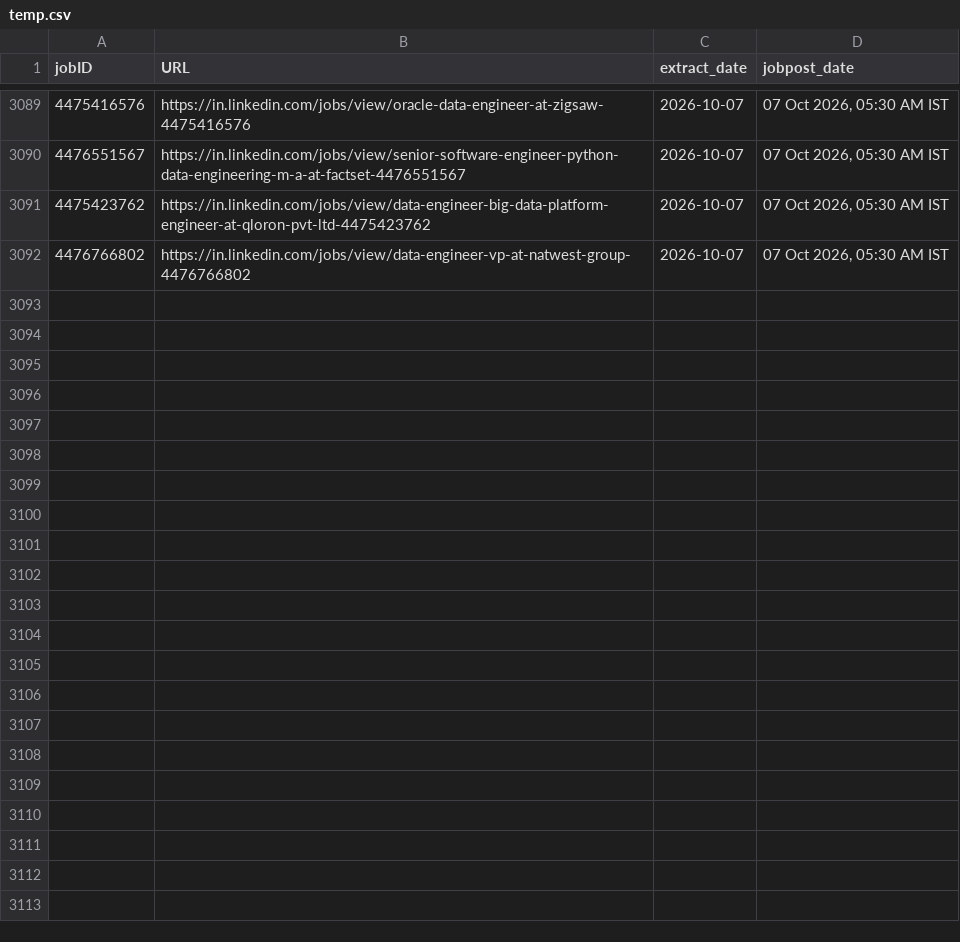
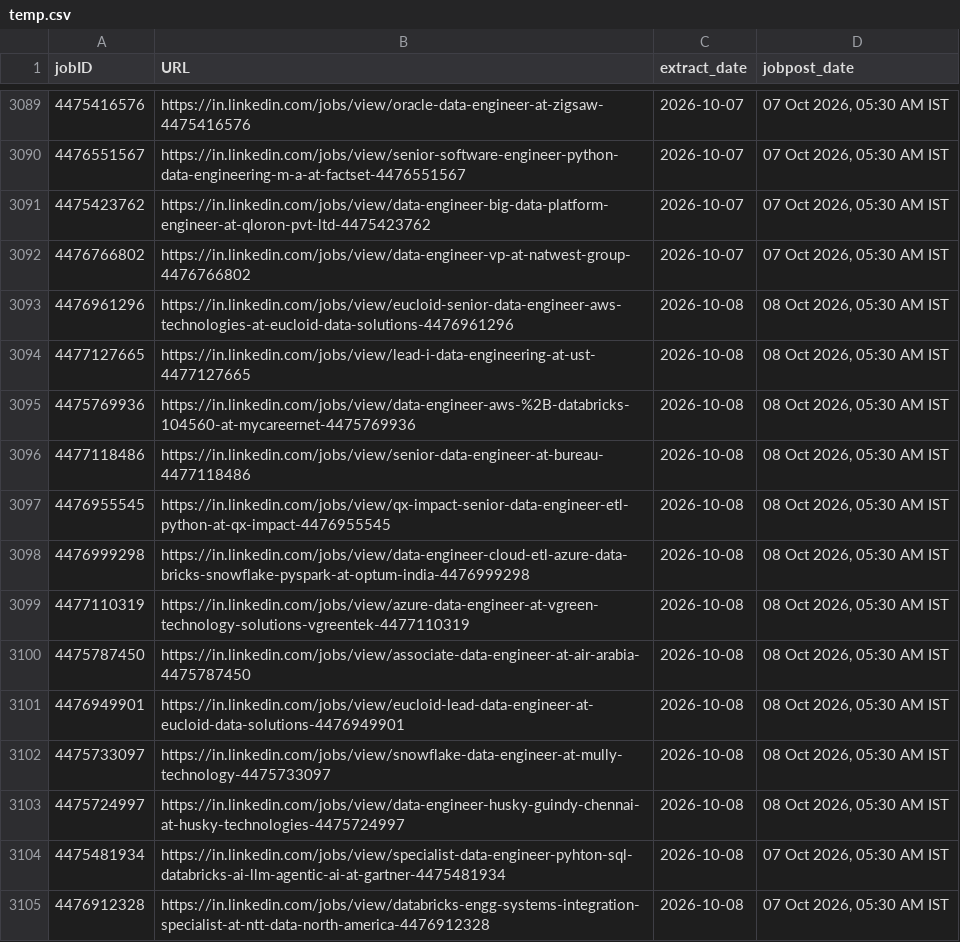
Before and after one commit to Nilkamal-m/ecomdata, a CSV file: temp.csv, drawn as a sheet; only a part is shown, gaps mark what is left out.

```diff
--- a/temp.csv
+++ b/temp.csv
@@ -3092 +3092,14 @@ jobID,URL,extract_date,jobpost_date
 4476766802,https://in.linkedin.com/jobs/view/data-engineer-vp-at-natwest-group-4476766802,2026-10-07,"07 Oct 2026, 05:30 AM IST"
+4476961296,https://in.linkedin.com/jobs/view/eucloid-senior-data-engineer-aws-technologies-at-eucloid-data-solutions-4476961296,2026-10-08,"08 Oct 2026, 05:30 AM IST"
+4477127665,https://in.linkedin.com/jobs/view/lead-i-data-engineering-at-ust-4477127665,2026-10-08,"08 Oct 2026, 05:30 AM IST"
+4475769936,https://in.linkedin.com/jobs/view/data-engineer-aws-%2B-databricks-104560-at-mycareernet-4475769936,2026-10-08,"08 Oct 2026, 05:30 AM IST"
+4477118486,https://in.linkedin.com/jobs/view/senior-data-engineer-at-bureau-4477118486,2026-10-08,"08 Oct 2026, 05:30 AM IST"
+4476955545,https://in.linkedin.com/jobs/view/qx-impact-senior-data-engineer-etl-python-at-qx-impact-4476955545,2026-10-08,"08 Oct 2026, 05:30 AM IST"
+4476999298,https://in.linkedin.com/jobs/view/data-engineer-cloud-etl-azure-data-bricks-snowflake-pyspark-at-optum-india-4476999298,2026-10-08,"08 Oct 2026, 05:30 AM IST"
+4477110319,https://in.linkedin.com/jobs/view/azure-data-engineer-at-vgreen-technology-solutions-vgreentek-4477110319,2026-10-08,"08 Oct 2026, 05:30 AM IST"
+4475787450,https://in.linkedin.com/jobs/view/associate-data-engineer-at-air-arabia-4475787450,2026-10-08,"08 Oct 2026, 05:30 AM IST"
+4476949901,https://in.linkedin.com/jobs/view/eucloid-lead-data-engineer-at-eucloid-data-solutions-4476949901,2026-10-08,"08 Oct 2026, 05:30 AM IST"
+4475733097,https://in.linkedin.com/jobs/view/snowflake-data-engineer-at-mully-technology-4475733097,2026-10-08,"08 Oct 2026, 05:30 AM IST"
+4475724997,https://in.linkedin.com/jobs/view/data-engineer-husky-guindy-chennai-at-husky-technologies-4475724997,2026-10-08,"08 Oct 2026, 05:30 AM IST"
+4475481934,https://in.linkedin.com/jobs/view/specialist-data-engineer-pyhton-sql-databricks-ai-llm-agentic-ai-at-gartner-4475481934,2026-10-08,"07 Oct 2026, 05:30 AM IST"
+4476912328,https://in.linkedin.com/jobs/view/databricks-engg-systems-integration-specialist-at-ntt-data-north-america-4476912328,2026-10-08,"07 Oct 2026, 05:30 AM IST"
```
